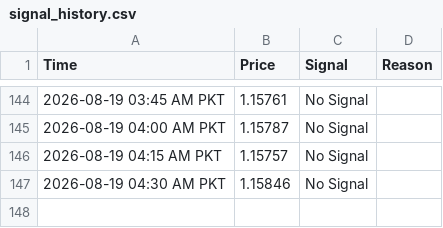
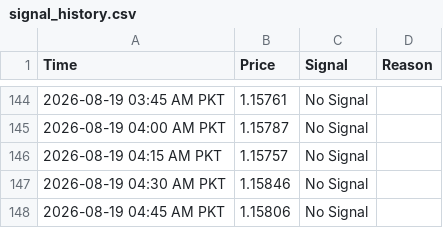
Before and after one commit to syed17wali/Aqua-Signal-Bot, a CSV file: signal_history.csv, drawn as a sheet; only a part is shown, gaps mark what is left out; the diff names each change by its address in the sheet, - before the commit and + after, or states it on an @@ line.

Commit message:
Update signal history

```diff
--- a/signal_history.csv
+++ b/signal_history.csv
+row 148: 2026-08-19 04:45 AM PKT | 1.15806 | No Signal
```
